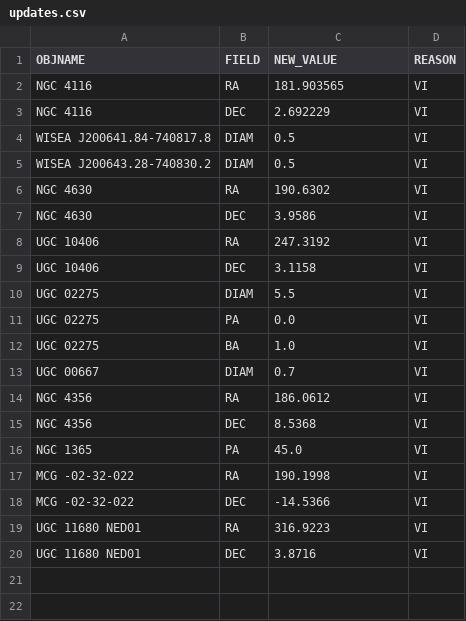
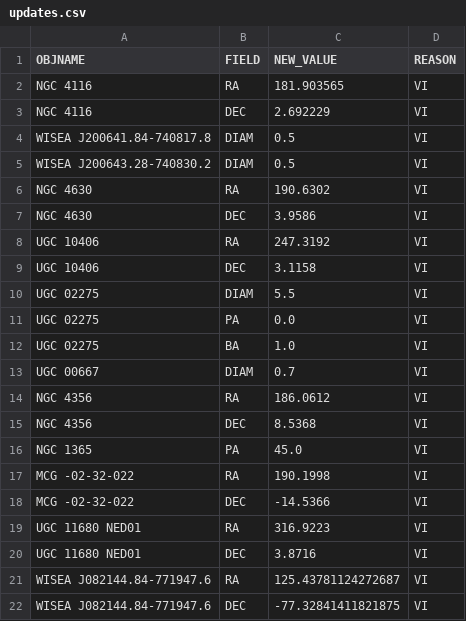
Before and after one commit to moustakas/SGA, a CSV file: py/SGA/data/SGA2025/overlays/v0.70/updates.csv, drawn as a sheet.

```diff
--- a/py/SGA/data/SGA2025/overlays/v0.70/updates.csv
+++ b/py/SGA/data/SGA2025/overlays/v0.70/updates.csv
@@ -20 +20,3 @@ UGC 11680 NED01,RA,316.9223,VI
 UGC 11680 NED01,DEC,3.8716,VI
+WISEA J082144.84-771947.6,RA,125.43781124272687,VI
+WISEA J082144.84-771947.6,DEC,-77.32841411821875,VI
```
Also changed, not shown: 1 other file.
